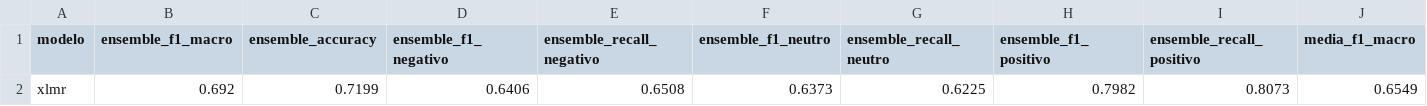
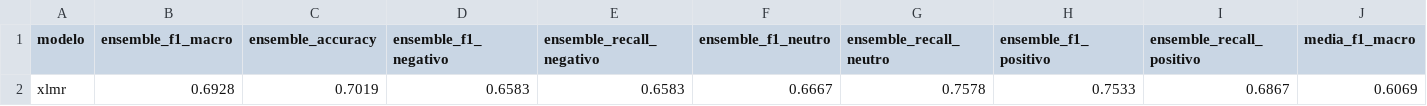
Before and after one commit to AlvaroXD12/Tesis_Final, a CSV file: ABSA_Turismo_Fase2_V4/outputs/reports/resumen_xlmr_v4.csv, drawn as a sheet; only a part is shown; removed rows and columns are numbered as before the commit, all else as after; rows hold the shown columns only; the diff names each change by its address in the sheet, - before the commit and + after, or states it on an @@ line.

```diff
--- a/ABSA_Turismo_Fase2_V4/outputs/reports/resumen_xlmr_v4.csv
+++ b/ABSA_Turismo_Fase2_V4/outputs/reports/resumen_xlmr_v4.csv
-row 2: xlmr | 0.692 | 0.7199 | 0.6406 | 0.6508 | 0.6373 | 0.6225 | 0.7982 | 0.8073 | 0.6549
+row 2: xlmr | 0.6928 | 0.7019 | 0.6583 | 0.6583 | 0.6667 | 0.7578 | 0.7533 | 0.6867 | 0.6069
```
Also changed, not shown: ABSA_Turismo_Fase2_V4/data/test_gold_v4.csv, ABSA_Turismo_Fase2_V4/data/val_gold_v4.csv, 19 other files.
